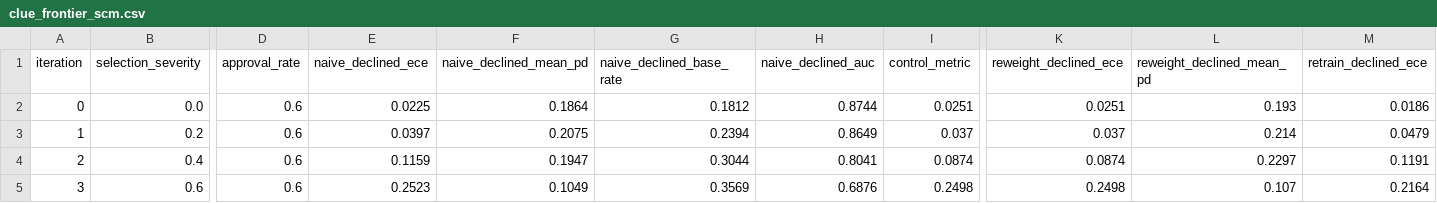
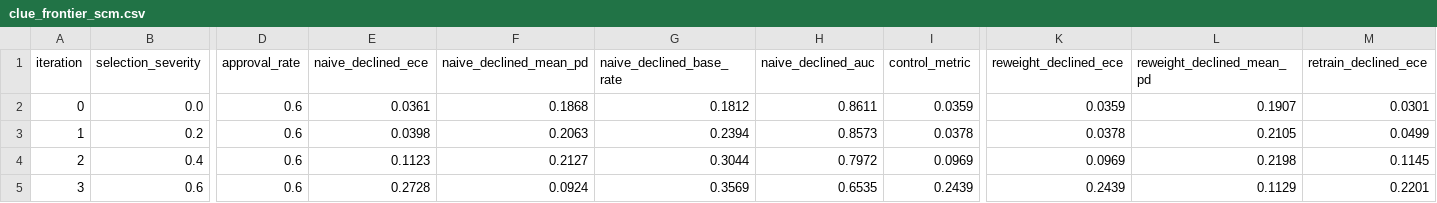
Before and after one commit to hossainpazooki/closed-loop-default-detection, a CSV file: artifacts/clue_frontier_scm.csv, drawn as a sheet; only a part is shown, gaps mark what is left out; the diff names each change by its address in the sheet, - before the commit and + after, or states it on an @@ line.

Commit message:
fix: gate revenue ratio for no-feed rows (bank-feed leak)
Gate requested_amount_to_observed_revenue to NaN for no-feed rows in the SCM emit path and the estimator feed-OFF switch; true risk unchanged. Re-verified: fidelity 51/51, 50/50 tests, 5-seed sweep + frontier re-run. Sev-0.4 strong gap 0.0191 to 0.0133, 5/5 positive; frontier still 0.4.

```diff
--- a/artifacts/clue_frontier_scm.csv
+++ b/artifacts/clue_frontier_scm.csv
-E2 (naive_declined_ece): 0.0225
+E2 (naive_declined_ece): 0.0361
-F2 (naive_declined_mean_pd): 0.1864
+F2 (naive_declined_mean_pd): 0.1868
-H2 (naive_declined_auc): 0.8744
+H2 (naive_declined_auc): 0.8611
-I2 (control_metric): 0.0251
+I2 (control_metric): 0.0359
-K2 (reweight_declined_ece): 0.0251
+K2 (reweight_declined_ece): 0.0359
-L2 (reweight_declined_mean_pd): 0.193
+L2 (reweight_declined_mean_pd): 0.1907
-M2 (retrain_declined_ece): 0.0186
+M2 (retrain_declined_ece): 0.0301
-E3 (naive_declined_ece): 0.0397
+E3 (naive_declined_ece): 0.0398
-F3 (naive_declined_mean_pd): 0.2075
+F3 (naive_declined_mean_pd): 0.2063
-H3 (naive_declined_auc): 0.8649
+H3 (naive_declined_auc): 0.8573
-I3 (control_metric): 0.037
+I3 (control_metric): 0.0378
-K3 (reweight_declined_ece): 0.037
+K3 (reweight_declined_ece): 0.0378
-L3 (reweight_declined_mean_pd): 0.214
+L3 (reweight_declined_mean_pd): 0.2105
-M3 (retrain_declined_ece): 0.0479
+M3 (retrain_declined_ece): 0.0499
-E4 (naive_declined_ece): 0.1159
+E4 (naive_declined_ece): 0.1123
-F4 (naive_declined_mean_pd): 0.1947
+F4 (naive_declined_mean_pd): 0.2127
-H4 (naive_declined_auc): 0.8041
+H4 (naive_declined_auc): 0.7972
-I4 (control_metric): 0.0874
+I4 (control_metric): 0.0969
-K4 (reweight_declined_ece): 0.0874
+K4 (reweight_declined_ece): 0.0969
-L4 (reweight_declined_mean_pd): 0.2297
+L4 (reweight_declined_mean_pd): 0.2198
-M4 (retrain_declined_ece): 0.1191
+M4 (retrain_declined_ece): 0.1145
-E5 (naive_declined_ece): 0.2523
+E5 (naive_declined_ece): 0.2728
-F5 (naive_declined_mean_pd): 0.1049
+F5 (naive_declined_mean_pd): 0.0924
-H5 (naive_declined_auc): 0.6876
+H5 (naive_declined_auc): 0.6535
-I5 (control_metric): 0.2498
+I5 (control_metric): 0.2439
-K5 (reweight_declined_ece): 0.2498
+K5 (reweight_declined_ece): 0.2439
-L5 (reweight_declined_mean_pd): 0.107
+L5 (reweight_declined_mean_pd): 0.1129
-M5 (retrain_declined_ece): 0.2164
+M5 (retrain_declined_ece): 0.2201
```
Also changed, not shown: artifacts/seed_sweep.csv, 4 other files.
